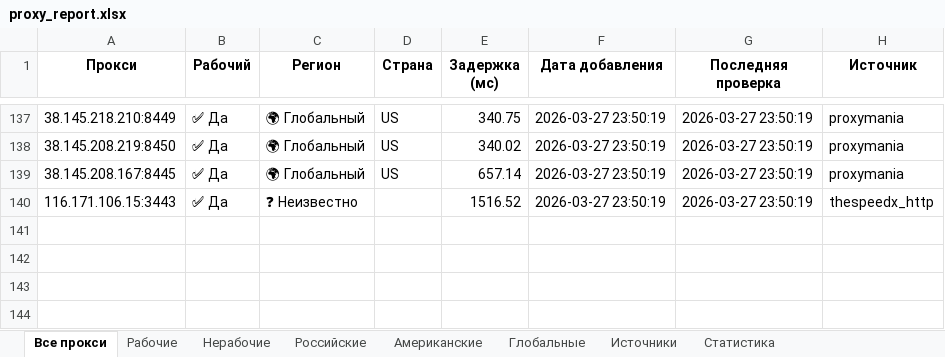
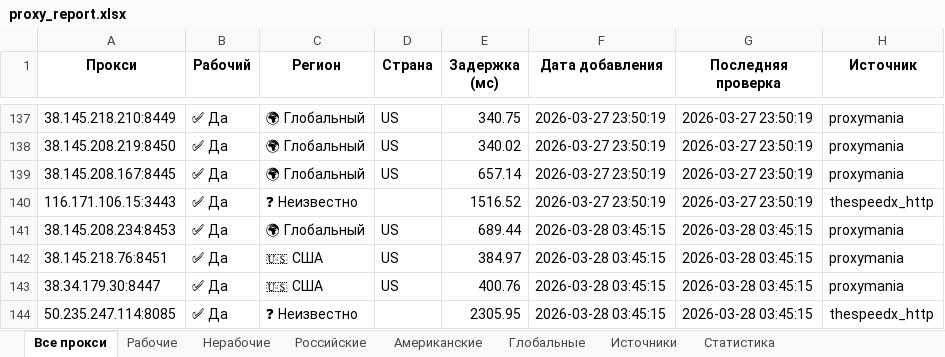
Before and after one commit to Ganjo1st/Proctor, an Excel workbook: reports/proxy_report.xlsx, sheet Все прокси, drawn as a sheet; only a part is shown, gaps mark what is left out; values as stored, in another font and other column widths than the file's, no borders; the diff names each change by its address in the sheet, - before the commit and + after, or states it on an @@ line.

```diff
--- a/reports/proxy_report.xlsx (sheet Все прокси)
+++ b/reports/proxy_report.xlsx (sheet Все прокси)
+row 141: 38.145.208.234:8453 | ✅ Да | 🌍 Глобальный | US | 689.44 | 2026-03-28 03:45:15 | 2026-03-28 03:45:15 | proxymania
+row 142: 38.145.218.76:8451 | ✅ Да | 🇺🇸 США | US | 384.97 | 2026-03-28 03:45:15 | 2026-03-28 03:45:15 | proxymania
+row 143: 38.34.179.30:8447 | ✅ Да | 🇺🇸 США | US | 400.76 | 2026-03-28 03:45:15 | 2026-03-28 03:45:15 | proxymania
+row 144: 50.235.247.114:8085 | ✅ Да | ❓ Неизвестно |  | 2305.95 | 2026-03-28 03:45:15 | 2026-03-28 03:45:15 | thespeedx_http
```
Also changed, not shown: sheet Рабочие, sheet Американские, sheet Источники, sheet Глобальные, sheet Статистика.
